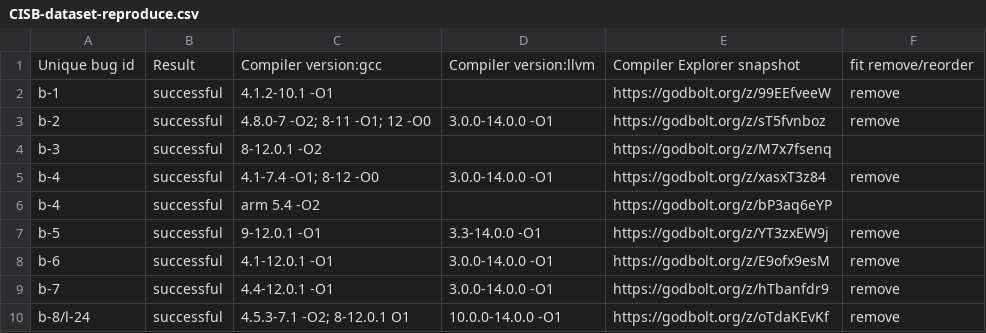
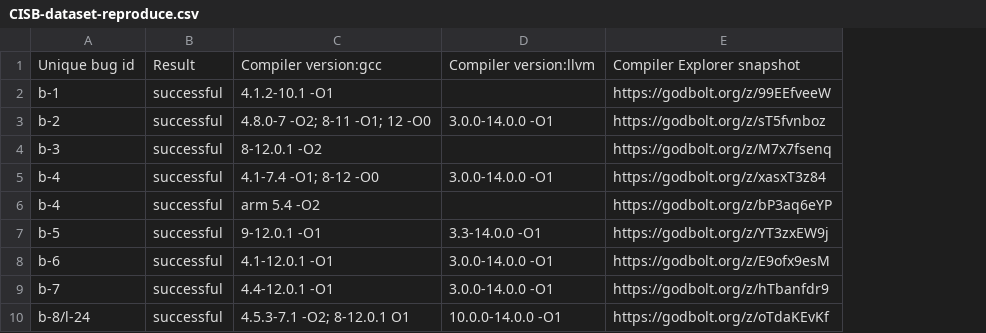
Before and after one commit to linkeLi0421/CISB-dataset, a CSV file: dataset/CISB-dataset-reproduce.csv, drawn as a sheet; only a part is shown; the diff names each change by its address in the sheet, - before the commit and + after, or states it on an @@ line.

Commit message:
delete a useless col

```diff
--- a/dataset/CISB-dataset-reproduce.csv
+++ b/dataset/CISB-dataset-reproduce.csv
-column F, rows 1-10: fit remove/reorder | remove | remove |  | remove |  | remove | remove | remove | remove
```
